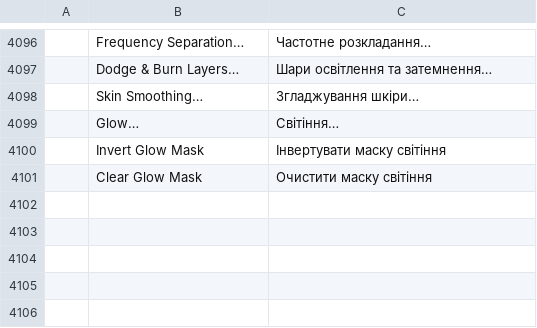
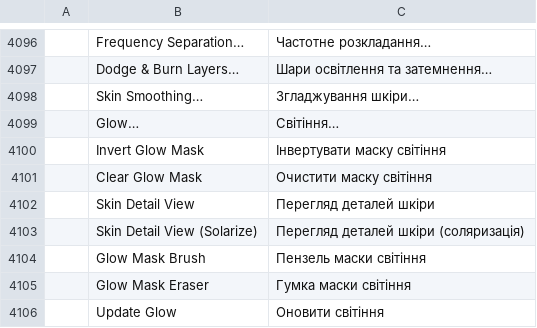
Before and after one commit to imaperson000/photocraft-portrait-retouch, a TSV file: crates/ui-egui/src/i18n/uk.tsv, drawn as a sheet; only a part is shown, gaps mark what is left out; the diff names each change by its address in the sheet, - before the commit and + after, or states it on an @@ line.

```diff
--- a/crates/ui-egui/src/i18n/uk.tsv
+++ b/crates/ui-egui/src/i18n/uk.tsv
+row 4102:  | Skin Detail View | Перегляд деталей шкіри
+row 4103:  | Skin Detail View (Solarize) | Перегляд деталей шкіри (соляризація)
+row 4104:  | Glow Mask Brush | Пензель маски світіння
+row 4105:  | Glow Mask Eraser | Гумка маски світіння
+row 4106:  | Update Glow | Оновити світіння
```
Also changed, not shown: crates/ui-egui/src/i18n/el.tsv, crates/ui-egui/src/i18n/hi.tsv, 25 other files.
